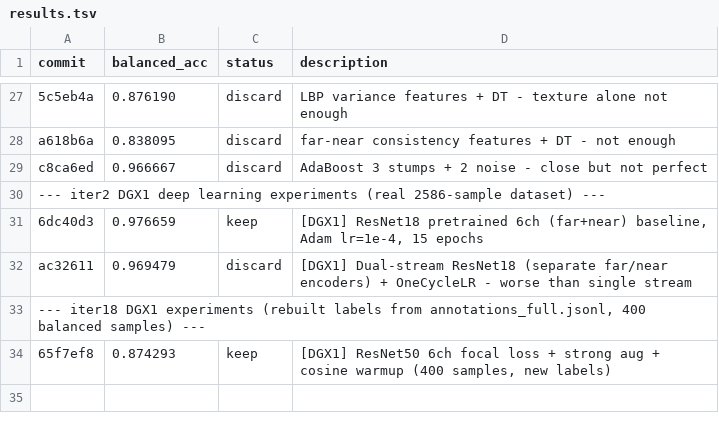
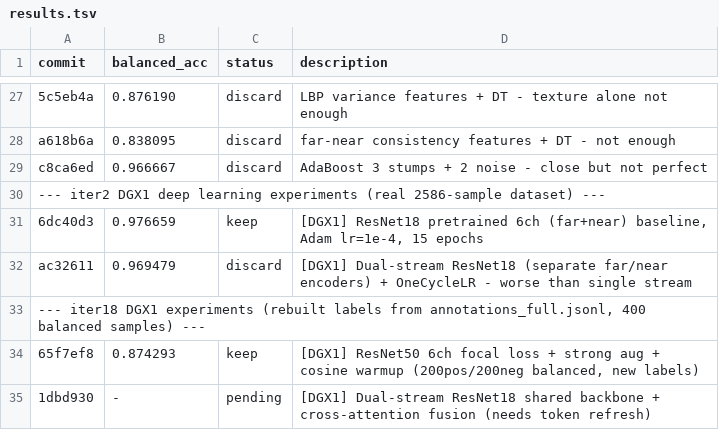
Before and after one commit to advancegroup-ai/public-cursor, a TSV file: auto-research/results.tsv, drawn as a sheet; only a part is shown, gaps mark what is left out.

```diff
--- a/auto-research/results.tsv
+++ b/auto-research/results.tsv
@@ -33,2 +33,3 @@ ac32611	0.969479	discard	[DGX1] Dual-stream ResNet18 (separate far/near encoders
 --- iter18 DGX1 experiments (rebuilt labels from annotations_full.jsonl, 400 balanced samples) ---
-65f7ef8	0.874293	keep	[DGX1] ResNet50 6ch focal loss + strong aug + cosine warmup (400 samples, new labels)
+65f7ef8	0.874293	keep	[DGX1] ResNet50 6ch focal loss + strong aug + cosine warmup (200pos/200neg balanced, new labels)
+1dbd930	-	pending	[DGX1] Dual-stream ResNet18 shared backbone + cross-attention fusion (needs token refresh)
```
